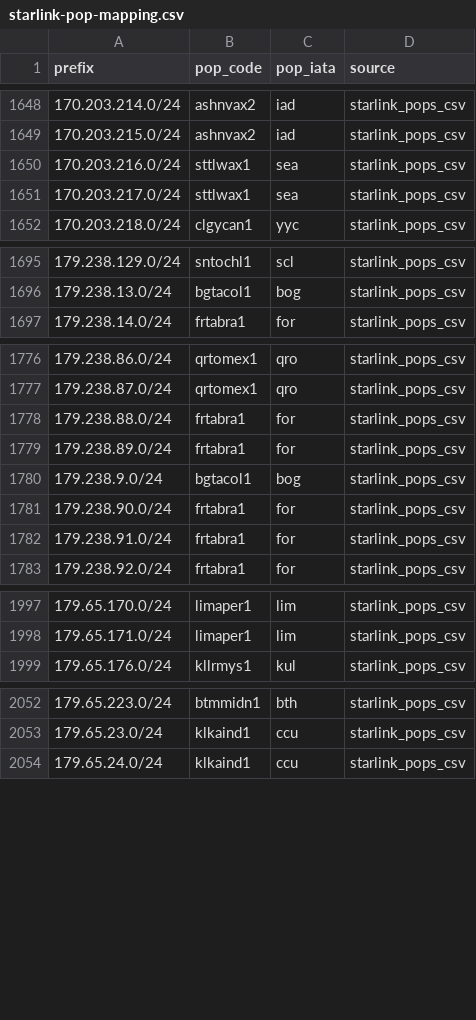
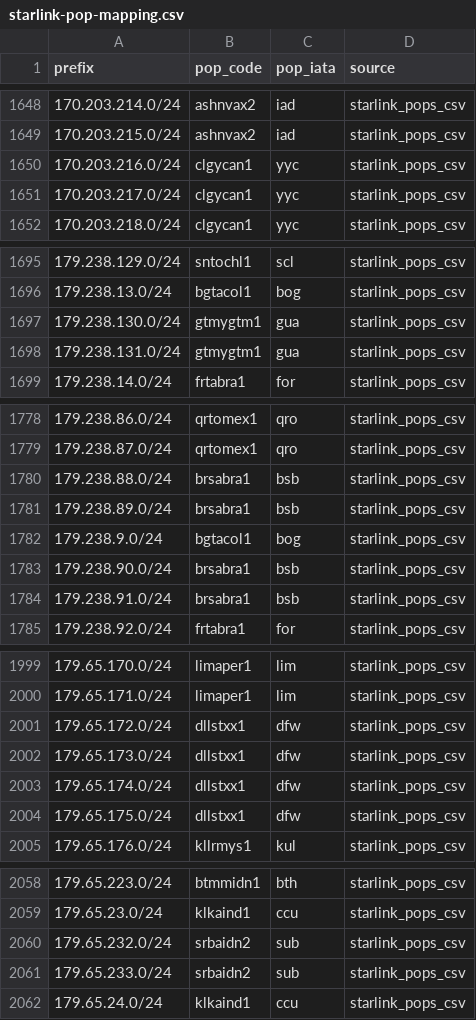
Before and after one commit to ipanalytics/Sat-geoip, a CSV file: outputs/starlink-pop-mapping.csv, drawn as a sheet; only a part is shown, gaps mark what is left out; the diff covers the shown part only.

```diff
--- a/outputs/starlink-pop-mapping.csv
+++ b/outputs/starlink-pop-mapping.csv
@@ -1649,4 +1649,4 @@ prefix,pop_code,pop_iata,source
 170.203.215.0/24,ashnvax2,iad,starlink_pops_csv
-170.203.216.0/24,sttlwax1,sea,starlink_pops_csv
-170.203.217.0/24,sttlwax1,sea,starlink_pops_csv
+170.203.216.0/24,clgycan1,yyc,starlink_pops_csv
+170.203.217.0/24,clgycan1,yyc,starlink_pops_csv
 170.203.218.0/24,clgycan1,yyc,starlink_pops_csv
@@ -1696,2 +1696,4 @@ prefix,pop_code,pop_iata,source
 179.238.13.0/24,bgtacol1,bog,starlink_pops_csv
+179.238.130.0/24,gtmygtm1,gua,starlink_pops_csv
+179.238.131.0/24,gtmygtm1,gua,starlink_pops_csv
 179.238.14.0/24,frtabra1,for,starlink_pops_csv
@@ -1777,7 +1779,7 @@ prefix,pop_code,pop_iata,source
 179.238.87.0/24,qrtomex1,qro,starlink_pops_csv
-179.238.88.0/24,frtabra1,for,starlink_pops_csv
-179.238.89.0/24,frtabra1,for,starlink_pops_csv
+179.238.88.0/24,brsabra1,bsb,starlink_pops_csv
+179.238.89.0/24,brsabra1,bsb,starlink_pops_csv
 179.238.9.0/24,bgtacol1,bog,starlink_pops_csv
-179.238.90.0/24,frtabra1,for,starlink_pops_csv
-179.238.91.0/24,frtabra1,for,starlink_pops_csv
+179.238.90.0/24,brsabra1,bsb,starlink_pops_csv
+179.238.91.0/24,brsabra1,bsb,starlink_pops_csv
 179.238.92.0/24,frtabra1,for,starlink_pops_csv
@@ -1998,2 +2000,6 @@ prefix,pop_code,pop_iata,source
 179.65.171.0/24,limaper1,lim,starlink_pops_csv
+179.65.172.0/24,dllstxx1,dfw,starlink_pops_csv
+179.65.173.0/24,dllstxx1,dfw,starlink_pops_csv
+179.65.174.0/24,dllstxx1,dfw,starlink_pops_csv
+179.65.175.0/24,dllstxx1,dfw,starlink_pops_csv
 179.65.176.0/24,kllrmys1,kul,starlink_pops_csv
@@ -2053,2 +2059,4 @@ prefix,pop_code,pop_iata,source
 179.65.23.0/24,klkaind1,ccu,starlink_pops_csv
+179.65.232.0/24,srbaidn2,sub,starlink_pops_csv
+179.65.233.0/24,srbaidn2,sub,starlink_pops_csv
 179.65.24.0/24,klkaind1,ccu,starlink_pops_csv
```
Also changed, not shown: 2 removed rows and 4 edited cells elsewhere in this file, outputs/pops-vs-ptr-mismatch.csv, outputs/starlink-geoip-vs-bgp.csv, 10 other files.
